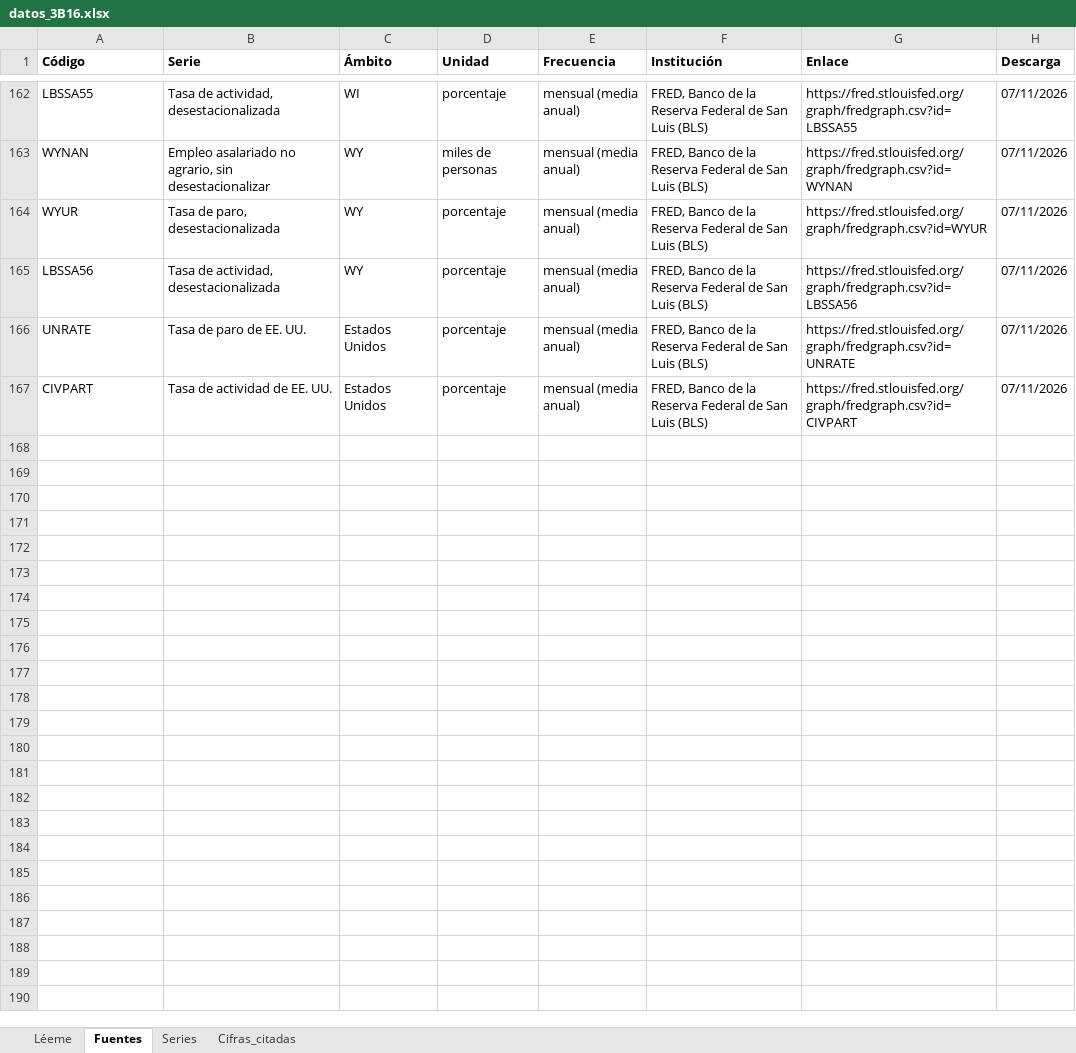
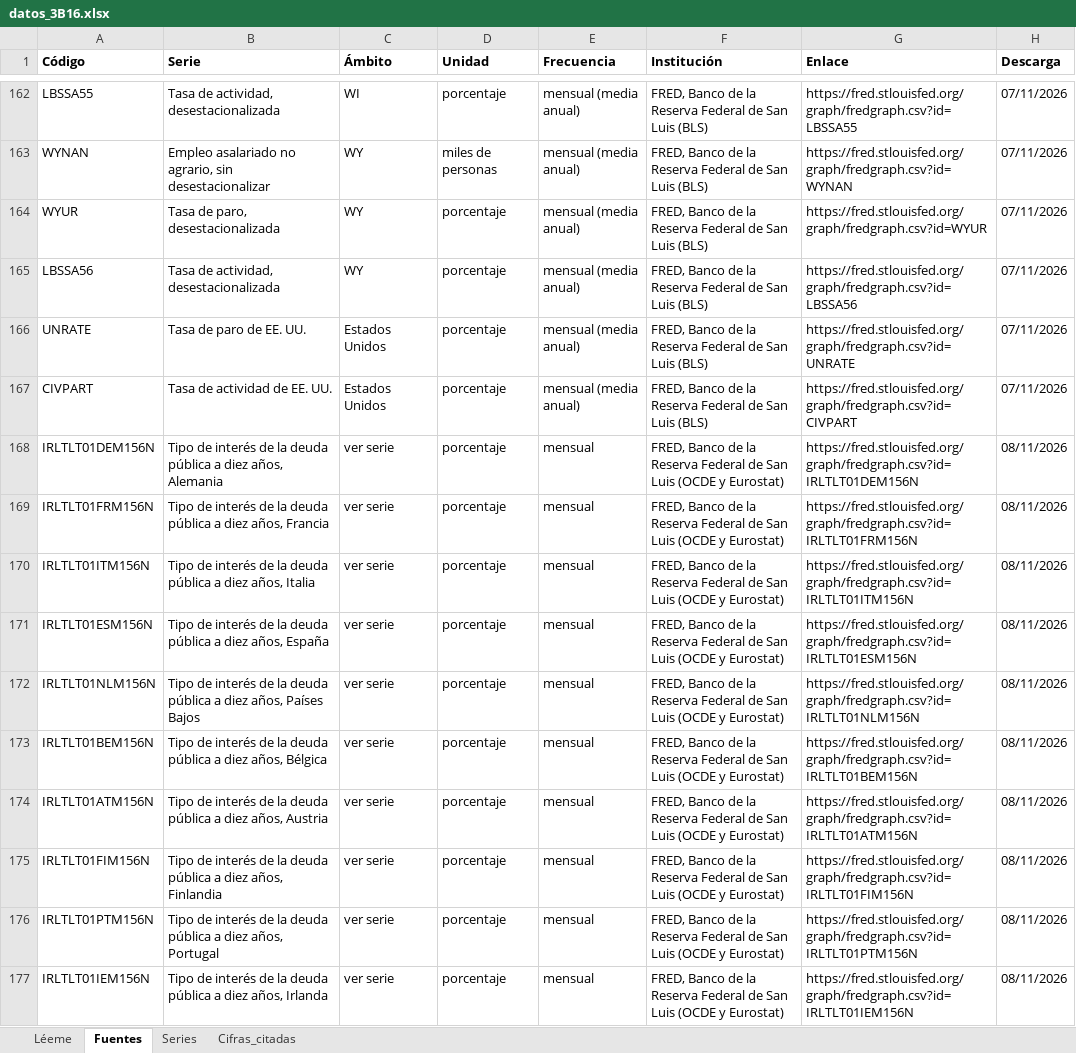
Before and after one commit to OposicionTCEE/temario, an Excel workbook: Ejercicio-3/Parte-B/3.B.16/Code/datos_3B16.xlsx, sheet Fuentes, drawn as a sheet; only a part is shown, gaps mark what is left out; values as stored, in another font and other column widths than the file's, no borders; the diff covers the shown part only; the diff names each change by its address in the sheet, - before the commit and + after, or states it on an @@ line.

```diff
--- a/Ejercicio-3/Parte-B/3.B.16/Code/datos_3B16.xlsx (sheet Fuentes)
+++ b/Ejercicio-3/Parte-B/3.B.16/Code/datos_3B16.xlsx (sheet Fuentes)
+row 168: IRLTLT01DEM156N | Tipo de interés de la deuda pública a diez años, Alemania | ver serie | porcentaje | mensual | FRED, Banco de la Reserva Federal de San Luis (OCDE y Eurostat) | https://fred.stlouisfed.org/graph/fredgraph.csv?id=IRLTLT01DEM156N | 08/11/2026
+row 169: IRLTLT01FRM156N | Tipo de interés de la deuda pública a diez años, Francia | ver serie | porcentaje | mensual | FRED, Banco de la Reserva Federal de San Luis (OCDE y Eurostat) | https://fred.stlouisfed.org/graph/fredgraph.csv?id=IRLTLT01FRM156N | 08/11/2026
+row 170: IRLTLT01ITM156N | Tipo de interés de la deuda pública a diez años, Italia | ver serie | porcentaje | mensual | FRED, Banco de la Reserva Federal de San Luis (OCDE y Eurostat) | https://fred.stlouisfed.org/graph/fredgraph.csv?id=IRLTLT01ITM156N | 08/11/2026
+row 171: IRLTLT01ESM156N | Tipo de interés de la deuda pública a diez años, España | ver serie | porcentaje | mensual | FRED, Banco de la Reserva Federal de San Luis (OCDE y Eurostat) | https://fred.stlouisfed.org/graph/fredgraph.csv?id=IRLTLT01ESM156N | 08/11/2026
+row 172: IRLTLT01NLM156N | Tipo de interés de la deuda pública a diez años, Países Bajos | ver serie | porcentaje | mensual | FRED, Banco de la Reserva Federal de San Luis (OCDE y Eurostat) | https://fred.stlouisfed.org/graph/fredgraph.csv?id=IRLTLT01NLM156N | 08/11/2026
+row 173: IRLTLT01BEM156N | Tipo de interés de la deuda pública a diez años, Bélgica | ver serie | porcentaje | mensual | FRED, Banco de la Reserva Federal de San Luis (OCDE y Eurostat) | https://fred.stlouisfed.org/graph/fredgraph.csv?id=IRLTLT01BEM156N | 08/11/2026
+row 174: IRLTLT01ATM156N | Tipo de interés de la deuda pública a diez años, Austria | ver serie | porcentaje | mensual | FRED, Banco de la Reserva Federal de San Luis (OCDE y Eurostat) | https://fred.stlouisfed.org/graph/fredgraph.csv?id=IRLTLT01ATM156N | 08/11/2026
+row 175: IRLTLT01FIM156N | Tipo de interés de la deuda pública a diez años, Finlandia | ver serie | porcentaje | mensual | FRED, Banco de la Reserva Federal de San Luis (OCDE y Eurostat) | https://fred.stlouisfed.org/graph/fredgraph.csv?id=IRLTLT01FIM156N | 08/11/2026
+row 176: IRLTLT01PTM156N | Tipo de interés de la deuda pública a diez años, Portugal | ver serie | porcentaje | mensual | FRED, Banco de la Reserva Federal de San Luis (OCDE y Eurostat) | https://fred.stlouisfed.org/graph/fredgraph.csv?id=IRLTLT01PTM156N | 08/11/2026
+row 177: IRLTLT01IEM156N | Tipo de interés de la deuda pública a diez años, Irlanda | ver serie | porcentaje | mensual | FRED, Banco de la Reserva Federal de San Luis (OCDE y Eurostat) | https://fred.stlouisfed.org/graph/fredgraph.csv?id=IRLTLT01IEM156N | 08/11/2026
```
Also changed, not shown: 22 added rows elsewhere in this sheet, sheet Series, sheet Cifras_citadas, sheet Léeme, 2 other files.
